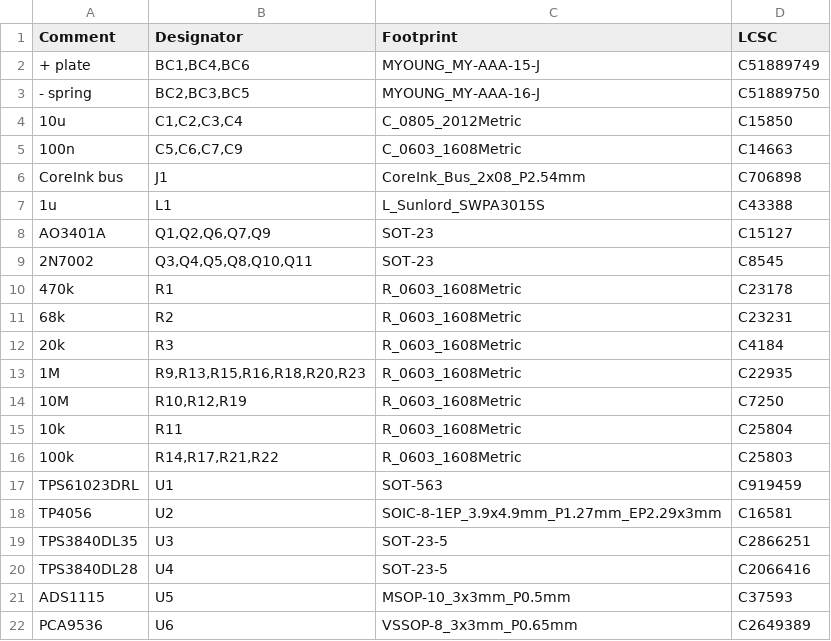
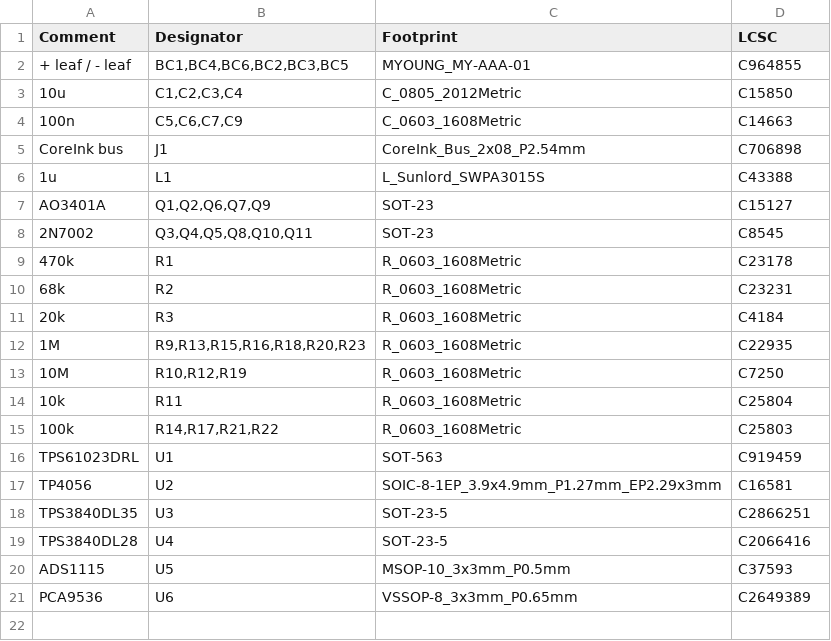
Before and after one commit to energiegedrag-nl/needforheat-battery-base-hardware, a CSV file: pcb/jlcpcb/BOM-needforheat-battery-base-hardware.csv, drawn as a sheet.

```diff
--- a/pcb/jlcpcb/BOM-needforheat-battery-base-hardware.csv
+++ b/pcb/jlcpcb/BOM-needforheat-battery-base-hardware.csv
@@ -1,4 +1,3 @@
 Comment,Designator,Footprint,LCSC
-+ plate,"BC1,BC4,BC6",MYOUNG_MY-AAA-15-J,C51889749
-- spring,"BC2,BC3,BC5",MYOUNG_MY-AAA-16-J,C51889750
++ leaf / - leaf,"BC1,BC4,BC6,BC2,BC3,BC5",MYOUNG_MY-AAA-01,C964855
 10u,"C1,C2,C3,C4",C_0805_2012Metric,C15850
```
Also changed, not shown: pcb/jlcpcb/CPL-needforheat-battery-base-hardware.csv, 52 other files.
